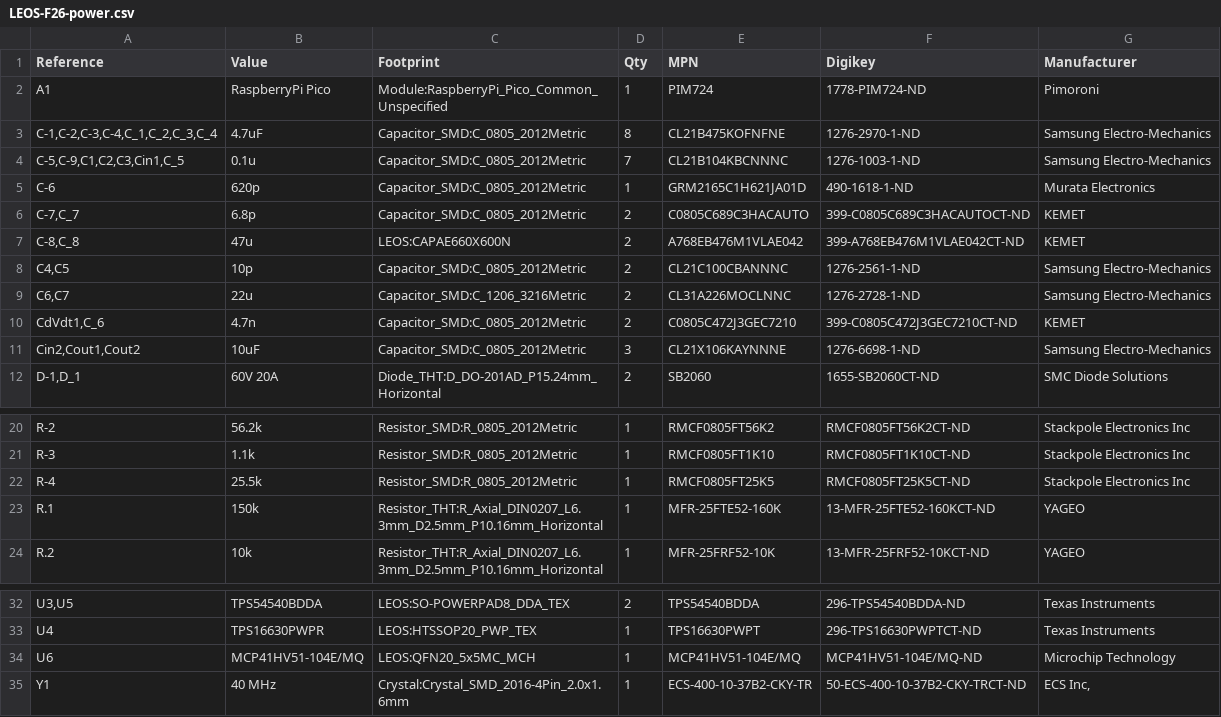
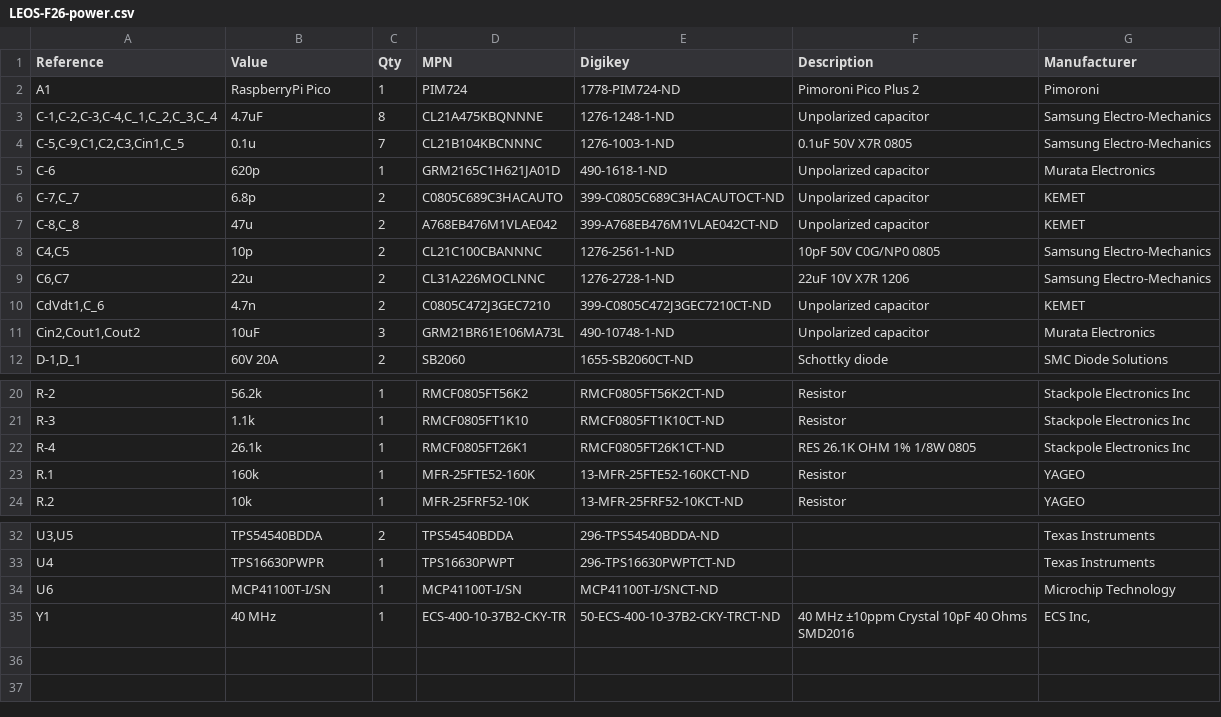
Before and after one commit to VIP-LES/leos-F26-power-pcb, a CSV file: LEOS-F26-power.csv, drawn as a sheet; only a part is shown, gaps mark what is left out; removed rows and columns are numbered as before the commit, all else as after; the diff names each change by its address in the sheet, - before the commit and + after, or states it on an @@ line.

```diff
--- a/LEOS-F26-power.csv
+++ b/LEOS-F26-power.csv
-column C (Footprint), rows 2-12: Module:RaspberryPi_Pico_Common_Unspecified | Capacitor_SMD:C_0805_2012Metric | Capacitor_SMD:C_0805_2012Metric | Capacitor_SMD:C_0805_2012Metric | Capacitor_SMD:C_0805_2012Metric | LEOS:CAPAE660X600N | Capacitor_SMD:C_0805_2012Metric | Capacitor_SMD:C_1206_3216Metric | Capacitor_SMD:C_0805_2012Metric | Capacitor_SMD:C_0805_2012Metric | Diode_THT:D_DO-201AD_P15.24mm_Horizontal; rows 20-24: Resistor_SMD:R_0805_2012Metric | Resistor_SMD:R_0805_2012Metric | Resistor_SMD:R_0805_2012Metric | Resistor_THT:R_Axial_DIN0207_L6.3mm_D2.5mm_P10.16mm_Horizontal | Resistor_THT:R_Axial_DIN0207_L6.3mm_D2.5mm_P10.16mm_Horizontal; rows 32-35: LEOS:SO-POWERPAD8_DDA_TEX | LEOS:HTSSOP20_PWP_TEX | LEOS:QFN20_5x5MC_MCH | Crystal:Crystal_SMD_2016-4Pin_2.0x1.6mm
+column F (Description), rows 2-12: Pimoroni Pico Plus 2 | Unpolarized capacitor | 0.1uF 50V X7R 0805 | Unpolarized capacitor | Unpolarized capacitor | Unpolarized capacitor | 10pF 50V C0G/NP0 0805 | 22uF 10V X7R 1206 | Unpolarized capacitor | Unpolarized capacitor | Schottky diode; rows 20-24: Resistor | Resistor | RES 26.1K OHM 1% 1/8W 0805 | Resistor | Resistor; row 35: 40 MHz ±10ppm Crystal 10pF 40 Ohms SMD2016
-D3 (MPN): CL21B475KOFNFNE
+D3 (MPN): CL21A475KBQNNNE
-E3 (Digikey): 1276-2970-1-ND
+E3 (Digikey): 1276-1248-1-ND
-D11 (MPN): CL21X106KAYNNNE
+D11 (MPN): GRM21BR61E106MA73L
-E11 (Digikey): 1276-6698-1-ND
+E11 (Digikey): 490-10748-1-ND
-G11 (Manufacturer): Samsung Electro-Mechanics
+G11 (Manufacturer): Murata Electronics
-B22 (Value): 25.5k
+B22 (Value): 26.1k
-D22 (MPN): RMCF0805FT25K5
+D22 (MPN): RMCF0805FT26K1
-E22 (Digikey): RMCF0805FT25K5CT-ND
+E22 (Digikey): RMCF0805FT26K1CT-ND
-B23 (Value): 150k
+B23 (Value): 160k
-B34 (Value): MCP41HV51-104E/MQ
+B34 (Value): MCP41100T-I/SN
-D34 (MPN): MCP41HV51-104E/MQ
+D34 (MPN): MCP41100T-I/SN
-E34 (Digikey): MCP41HV51-104E/MQ-ND
+E34 (Digikey): MCP41100T-I/SNCT-ND
```
Also changed, not shown: 16 other files.
